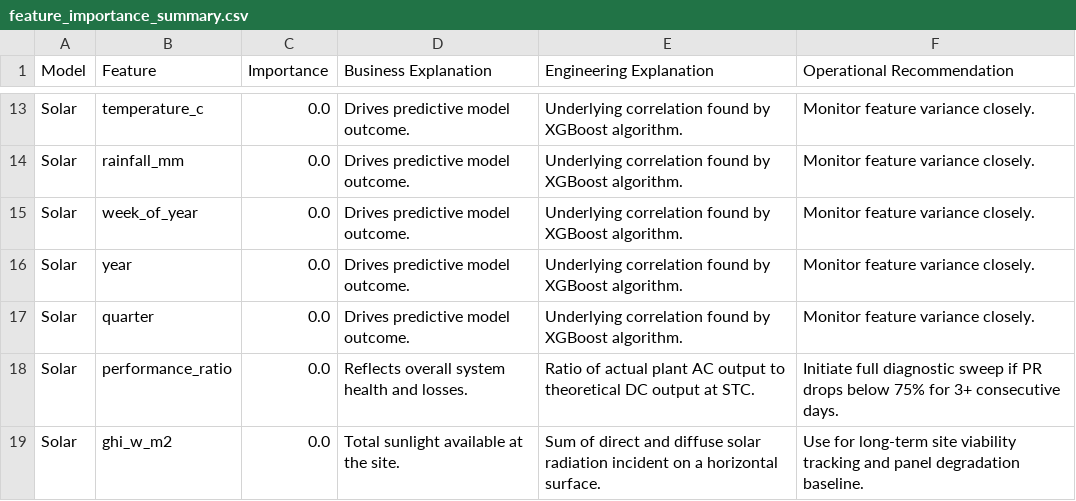
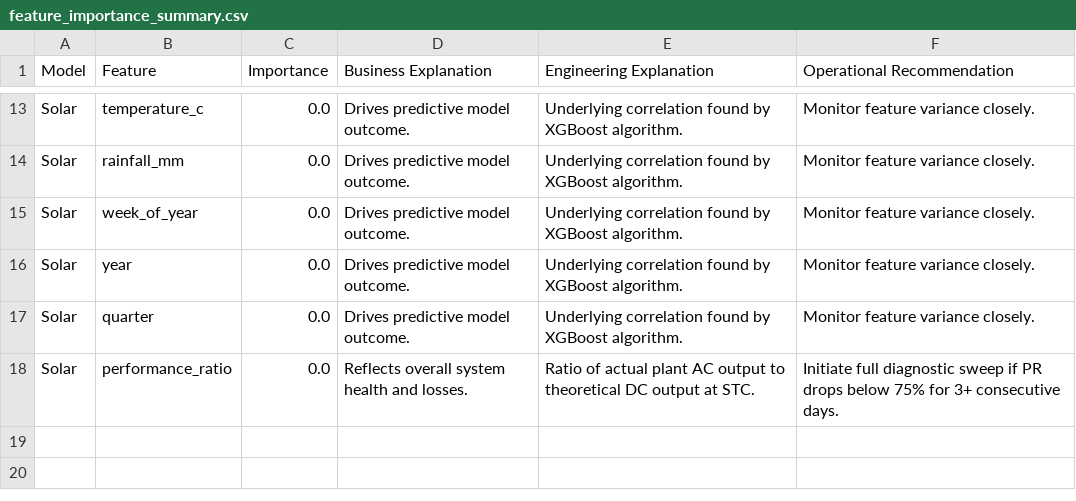
Before and after one commit to kirttiik/AI-Renewable-Energy-Intelligence-platform, a CSV file: reports/explainability/feature_importance_summary.csv, drawn as a sheet; only a part is shown, gaps mark what is left out; the diff names each change by its address in the sheet, - before the commit and + after, or states it on an @@ line.

Commit message:
refactor(analytics): reverse engineer all analytics scripts to use Open-Meteo Quartz schema and strip wind/total models

```diff
--- a/reports/explainability/feature_importance_summary.csv
+++ b/reports/explainability/feature_importance_summary.csv
-row 19: Solar | ghi_w_m2 | 0.0 | Total sunlight available at the site. | Sum of direct and diffuse solar radiation incident on a horizontal surface. | Use for long-term site viability tracking and panel degradation baseline.
```
Also changed, not shown: reports/weather/weather_risk_summary.csv, 18 other files.
